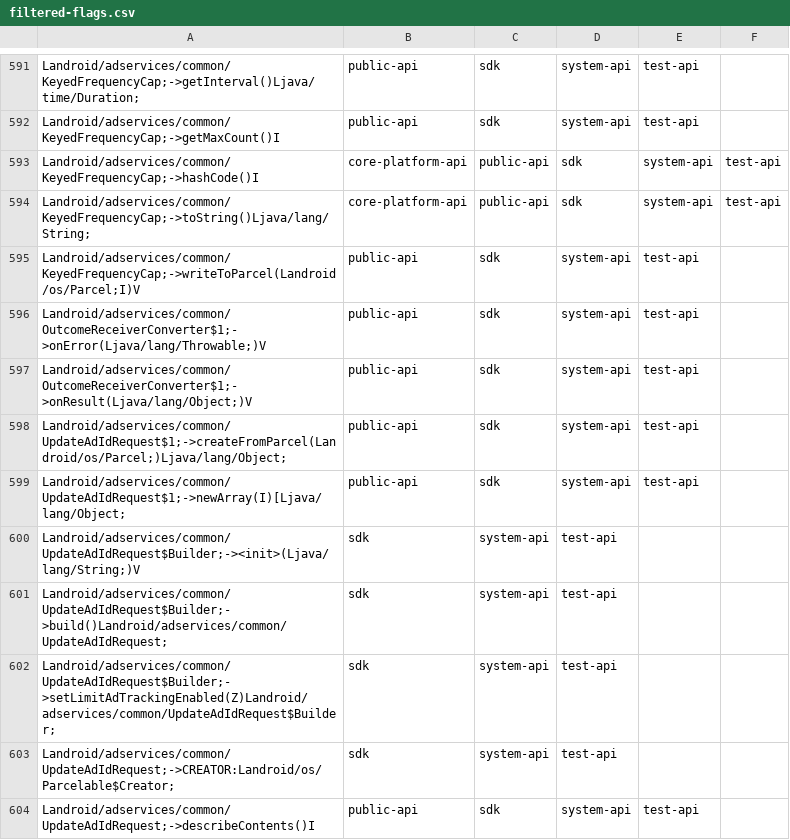
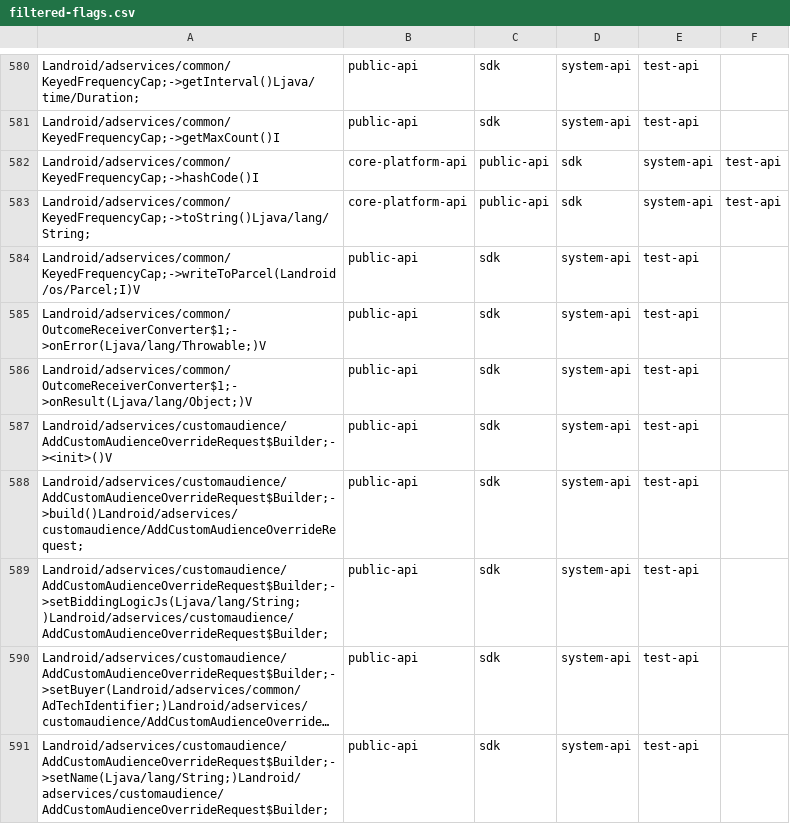
Before and after one commit to ralph950412/AdServices, a CSV file: go/current/hiddenapi/filtered-flags.csv, drawn as a sheet; only a part is shown, gaps mark what is left out; the shorter side is filled out with more unchanged rows; long unchanged cells end in …; the diff covers the shown part only.

```diff
--- a/go/current/hiddenapi/filtered-flags.csv
+++ b/go/current/hiddenapi/filtered-flags.csv
@@ -597,8 +586 @@ Landroid/adservices/common/OutcomeReceiverConverter$1;->onError(Ljava/lang/Throw
 Landroid/adservices/common/OutcomeReceiverConverter$1;->onResult(Ljava/lang/Object;)V,public-api,sdk,system-api,test-api
-Landroid/adservices/common/UpdateAdIdRequest$1;->createFromParcel(Landroid/os/Parcel;)Ljava/lang/Object;,public-api,sdk,system-api,test-api
-Landroid/adservices/common/UpdateAdIdRequest$1;->newArray(I)[Ljava/lang/Object;,public-api,sdk,system-api,test-api
-Landroid/adservices/common/UpdateAdIdRequest$Builder;-><init>(Ljava/lang/String;)V,sdk,system-api,test-api
-Landroid/adservices/common/UpdateAdIdRequest$Builder;->build()Landroid/adservices/common/UpdateAdIdRequest;,sdk,system-api,test-api
-Landroid/adservices/common/UpdateAdIdRequest$Builder;->setLimitAdTrackingEnabled(Z)Landroid/adservices/common/UpdateAdIdRequest$Builder;,sdk,system-api,test-api
-Landroid/adservices/common/UpdateAdIdRequest;->CREATOR:Landroid/os/Parcelable$Creator;,sdk,system-api,test-api
-Landroid/adservices/common/UpdateAdIdRequest;->describeContents()I,public-api,sdk,system-api,test-api
```
Also changed, not shown: 17 removed rows elsewhere in this file, go/current/hiddenapi/filtered-stub-flags.csv, go/current/hiddenapi/signature-patterns.csv, 9 other files.
